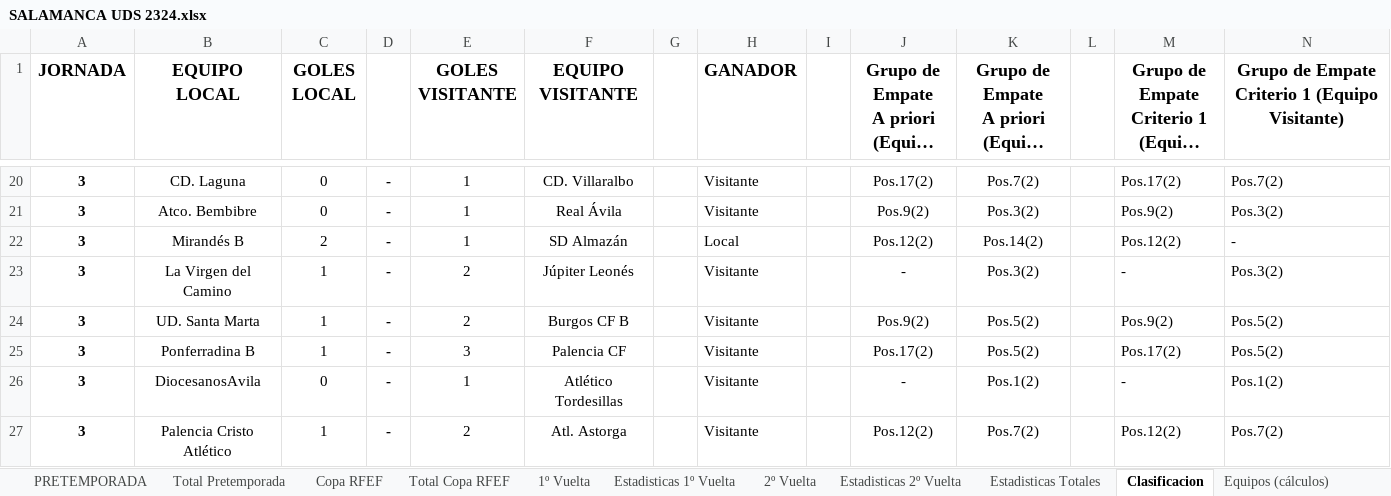
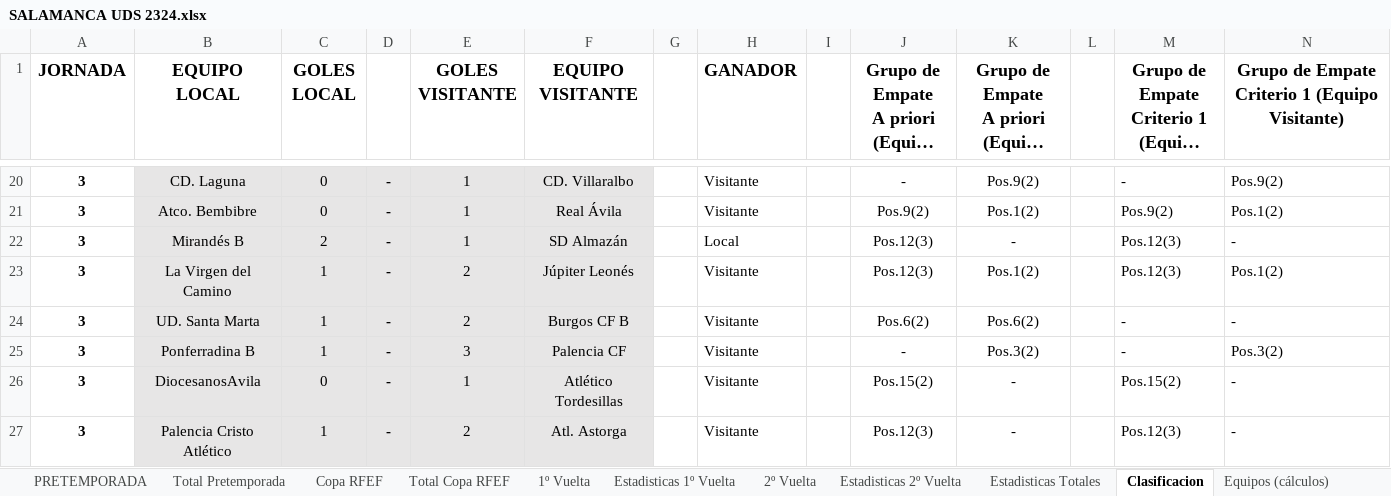
Before and after one commit to IvanAlonso4/APieDeCampoUDS, an Excel workbook: SALAMANCA UDS 2324.xlsx, sheet Clasificacion, drawn as a sheet; only a part is shown, gaps mark what is left out; long unchanged cells end in …; values as stored, in another font and other column widths than the file's, no borders; the diff covers the shown part only; the diff names each change by its address in the sheet, - before the commit and + after, or states it on an @@ line.

```diff
--- a/SALAMANCA UDS 2324.xlsx (sheet Clasificacion)
+++ b/SALAMANCA UDS 2324.xlsx (sheet Clasificacion)
-B20:F27 fill: none
+B20:F27 fill: #E7E6E6
-J20: Pos.17(2)
+J20: -
-K20: Pos.7(2)
+K20: Pos.9(2)
-M20: Pos.17(2)
+M20: -
-N20: Pos.7(2)
+N20: Pos.9(2)
-K21: Pos.3(2)
+K21: Pos.1(2)
-N21: Pos.3(2)
+N21: Pos.1(2)
-J22: Pos.12(2)
+J22: Pos.12(3)
-K22: Pos.14(2)
+K22: -
-M22: Pos.12(2)
+M22: Pos.12(3)
-J23: -
+J23: Pos.12(3)
-K23: Pos.3(2)
+K23: Pos.1(2)
-M23: -
+M23: Pos.12(3)
-N23: Pos.3(2)
+N23: Pos.1(2)
-J24: Pos.9(2)
+J24: Pos.6(2)
-K24: Pos.5(2)
+K24: Pos.6(2)
-M24: Pos.9(2)
+M24: -
-N24: Pos.5(2)
+N24: -
-J25: Pos.17(2)
+J25: -
-K25: Pos.5(2)
+K25: Pos.3(2)
-M25: Pos.17(2)
+M25: -
-N25: Pos.5(2)
+N25: Pos.3(2)
-J26: -
+J26: Pos.15(2)
-K26: Pos.1(2)
+K26: -
-M26: -
+M26: Pos.15(2)
-N26: Pos.1(2)
+N26: -
-J27: Pos.12(2)
+J27: Pos.12(3)
-K27: Pos.7(2)
+K27: -
-M27: Pos.12(2)
+M27: Pos.12(3)
-N27: Pos.7(2)
+N27: -
```
Also changed, not shown: 153 edited cells and cell formats elsewhere in this sheet, sheet Equipos (cálculos), sheet Clasificacion Final, sheet Estadisticas 1º Vuelta, sheet Estadisticas Totales, sheet 1º Vuelta, 4 other files.
